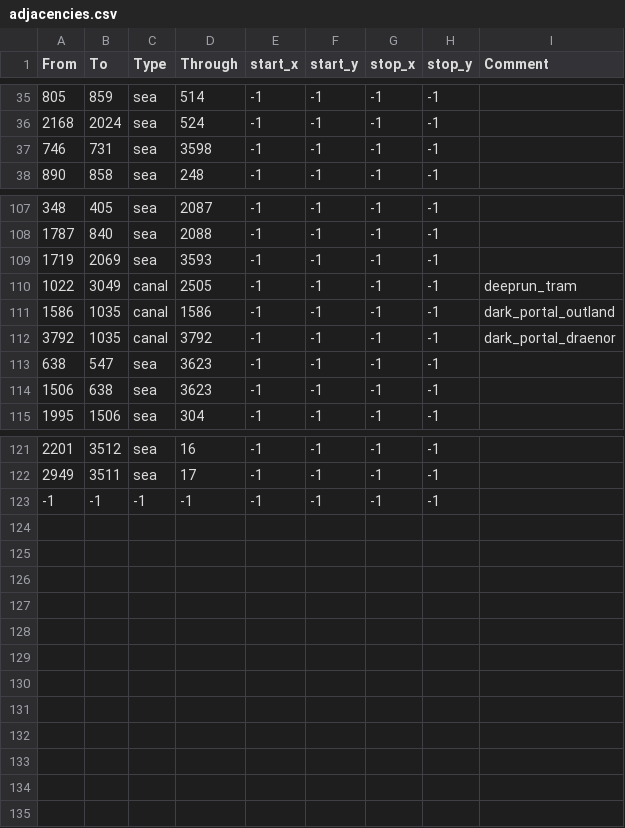
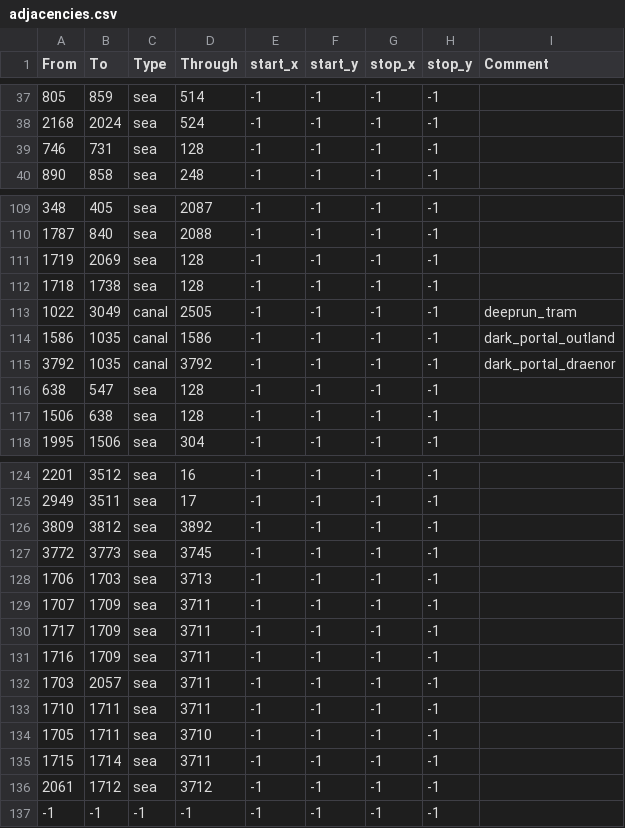
Before and after one commit to dogabeey/WWU, a CSV file: map/adjacencies.csv, drawn as a sheet; only a part is shown, gaps mark what is left out; the diff covers the shown part only.

Commit message:
Heart of Darkness switch change and Adjacencies

```diff
--- a/map/adjacencies.csv
+++ b/map/adjacencies.csv
@@ -36,3 +38,3 @@ From;To;Type;Through;start_x;start_y;stop_x;stop_y;Comment
 2168;2024;sea;524;-1;-1;-1;-1;
-746;731;sea;3598;-1;-1;-1;-1;
+746;731;sea;128;-1;-1;-1;-1;
 890;858;sea;248;-1;-1;-1;-1;
@@ -108,3 +110,4 @@ From;To;Type;Through;start_x;start_y;stop_x;stop_y;Comment
 1787;840;sea;2088;-1;-1;-1;-1;
-1719;2069;sea;3593;-1;-1;-1;-1;
+1719;2069;sea;128;-1;-1;-1;-1;
+1718;1738;sea;128;-1;-1;-1;-1;
 1022;3049;canal;2505;-1;-1;-1;-1;deeprun_tram
@@ -112,4 +115,4 @@ From;To;Type;Through;start_x;start_y;stop_x;stop_y;Comment
 3792;1035;canal;3792;-1;-1;-1;-1;dark_portal_draenor
-638;547;sea;3623;-1;-1;-1;-1;
-1506;638;sea;3623;-1;-1;-1;-1;
+638;547;sea;128;-1;-1;-1;-1;
+1506;638;sea;128;-1;-1;-1;-1;
 1995;1506;sea;304;-1;-1;-1;-1;
@@ -122,2 +125,13 @@ From;To;Type;Through;start_x;start_y;stop_x;stop_y;Comment
 2949;3511;sea;17;-1;-1;-1;-1;
+3809;3812;sea;3892;-1;-1;-1;-1;
+3772;3773;sea;3745;-1;-1;-1;-1;
+1706;1703;sea;3713;-1;-1;-1;-1;
+1707;1709;sea;3711;-1;-1;-1;-1;
+1717;1709;sea;3711;-1;-1;-1;-1;
+1716;1709;sea;3711;-1;-1;-1;-1;
+1703;2057;sea;3711;-1;-1;-1;-1;
+1710;1711;sea;3711;-1;-1;-1;-1;
+1705;1711;sea;3710;-1;-1;-1;-1;
+1715;1714;sea;3711;-1;-1;-1;-1;
+2061;1712;sea;3712;-1;-1;-1;-1;
 -1;-1;-1;-1;-1;-1;-1;-1;
```
Also changed, not shown: 2 added rows and 21 edited cells elsewhere in this file, 1 other file.
